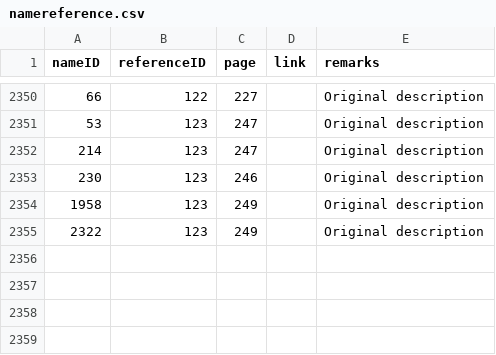
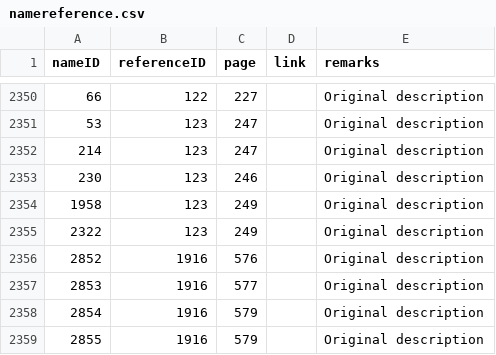
Before and after one commit to dhobern/pterophoroidea, a CSV file: coldp/data/namereference.csv, drawn as a sheet; only a part is shown, gaps mark what is left out; the diff names each change by its address in the sheet, - before the commit and + after, or states it on an @@ line.

```diff
--- a/coldp/data/namereference.csv
+++ b/coldp/data/namereference.csv
+row 2356: 2852 | 1916 | 576 |  | Original description
+row 2357: 2853 | 1916 | 577 |  | Original description
+row 2358: 2854 | 1916 | 579 |  | Original description
+row 2359: 2855 | 1916 | 579 |  | Original description
```
Also changed, not shown: coldp/data/name.csv, coldp/data/reference.csv, 2 other files.
